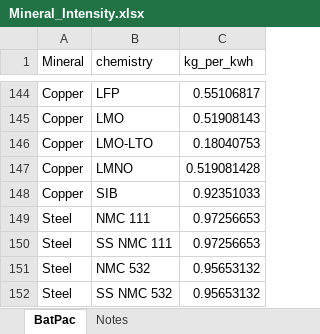
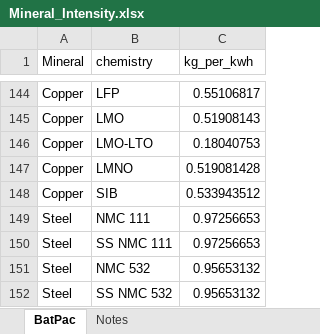
Before and after one commit to pmbusch/Critical-Minerals-EV, an Excel workbook: Data/Demand Model/Mineral_Intensity.xlsx, sheet BatPac, drawn as a sheet; only a part is shown, gaps mark what is left out; values as stored, in another font and other column widths than the file's, no borders; the diff names each change by its address in the sheet, - before the commit and + after, or states it on an @@ line.

Commit message:
fix cu in negative foil

```diff
--- a/Data/Demand Model/Mineral_Intensity.xlsx (sheet BatPac)
+++ b/Data/Demand Model/Mineral_Intensity.xlsx (sheet BatPac)
-C148 (kg_per_kwh): 0.92351033
+C148 (kg_per_kwh): 0.533943512
```
Also changed, not shown: sheet Notes.
